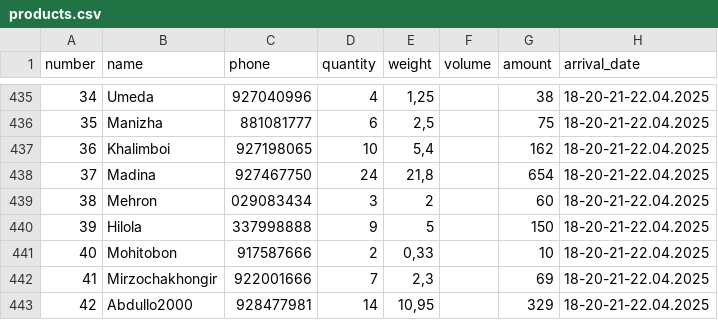
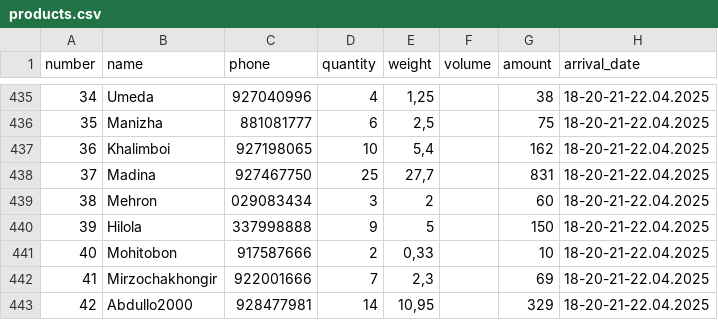
Before and after one commit to Muhammadrasul99/somonsugd, a CSV file: products.csv, drawn as a sheet; only a part is shown, gaps mark what is left out.

Commit message:
Update products.csv

```diff
--- a/products.csv
+++ b/products.csv
@@ -437,3 +437,3 @@ number;name;phone;quantity;weight;volume;amount;arrival_date
 36;Khalimboi;927198065;10;5,4;;162;18-20-21-22.04.2025
-37;Madina;927467750;24;21,8;;654;18-20-21-22.04.2025
+37;Madina;927467750;25;27,7;;831;18-20-21-22.04.2025
 38;Mehron;029083434;3;2;;60;18-20-21-22.04.2025
```
